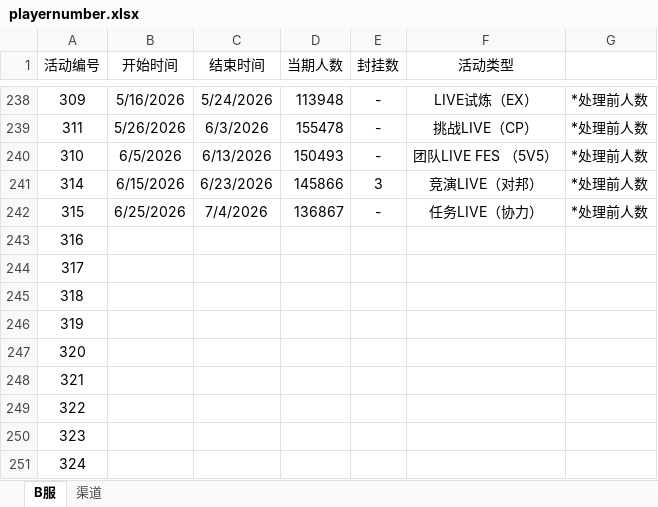
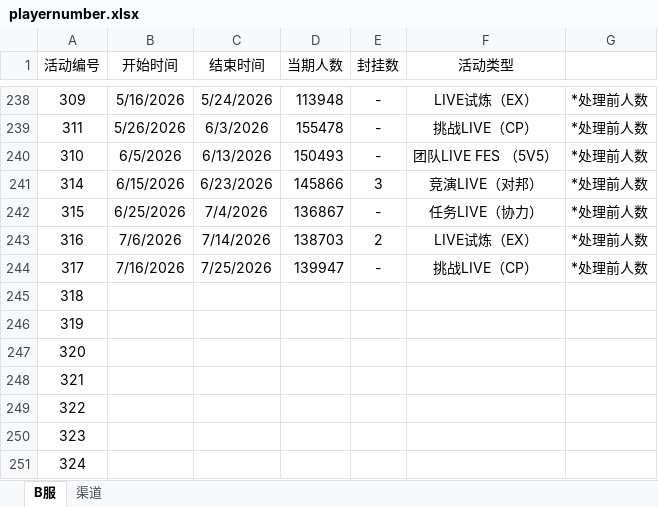
Before and after one commit to Kudryavka03/tsugu-bangdream-nickname, an Excel workbook: playernumber.xlsx, sheet B服, drawn as a sheet; only a part is shown, gaps mark what is left out; values as stored, in another font and other column widths than the file's, no borders; the diff names each change by its address in the sheet, - before the commit and + after, or states it on an @@ line.

Commit message:
Update playerNumber

```diff
--- a/playernumber.xlsx (sheet B服)
+++ b/playernumber.xlsx (sheet B服)
-B243 (开始时间): (empty)
+B243 (开始时间): 7/6/2026
-C243 (结束时间): (empty)
+C243 (结束时间): 7/14/2026
-D243 (当期人数): (empty)
+D243 (当期人数): 138703
-E243 (封挂数): (empty)
+E243 (封挂数): 2
-F243 (活动类型): (empty)
+F243 (活动类型): LIVE试炼（EX）
-G243:G244: (empty)
+G243:G244: *处理前人数
-B244 (开始时间): (empty)
+B244 (开始时间): 7/16/2026
-C244 (结束时间): (empty)
+C244 (结束时间): 7/25/2026
-D244 (当期人数): (empty)
+D244 (当期人数): 139947
-E244 (封挂数): (empty)
+E244 (封挂数): -
-F244 (活动类型): (empty)
+F244 (活动类型): 挑战LIVE（CP）
```
Also changed, not shown: sheet 渠道.
